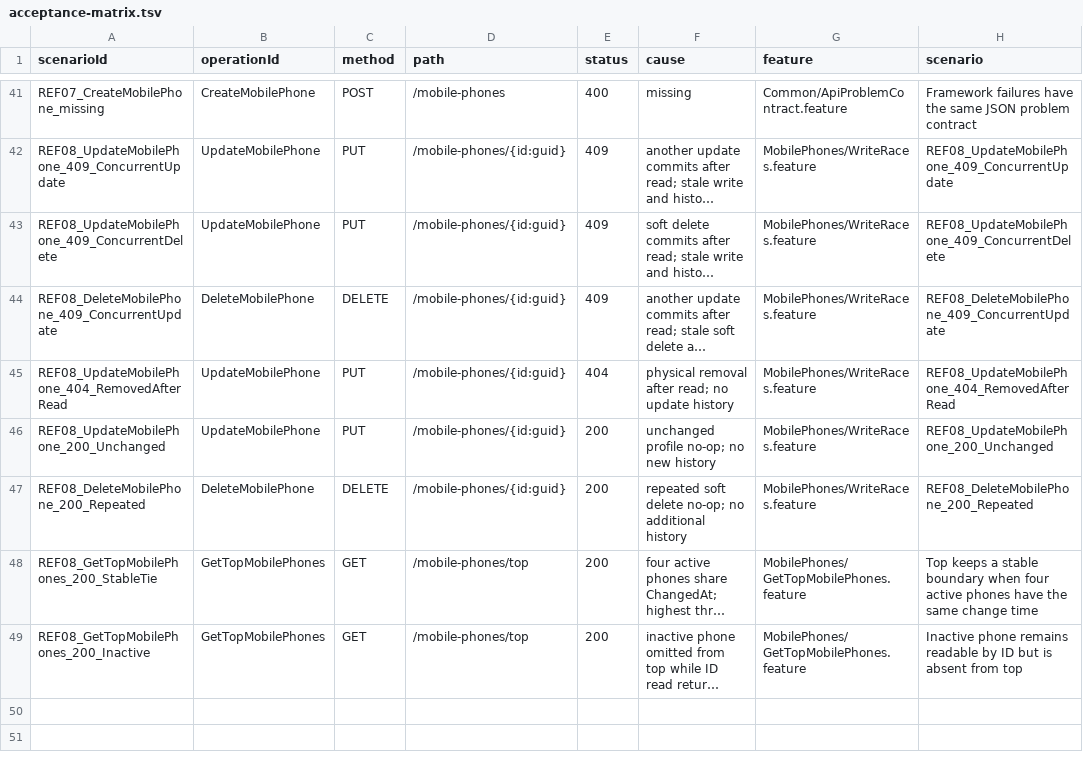
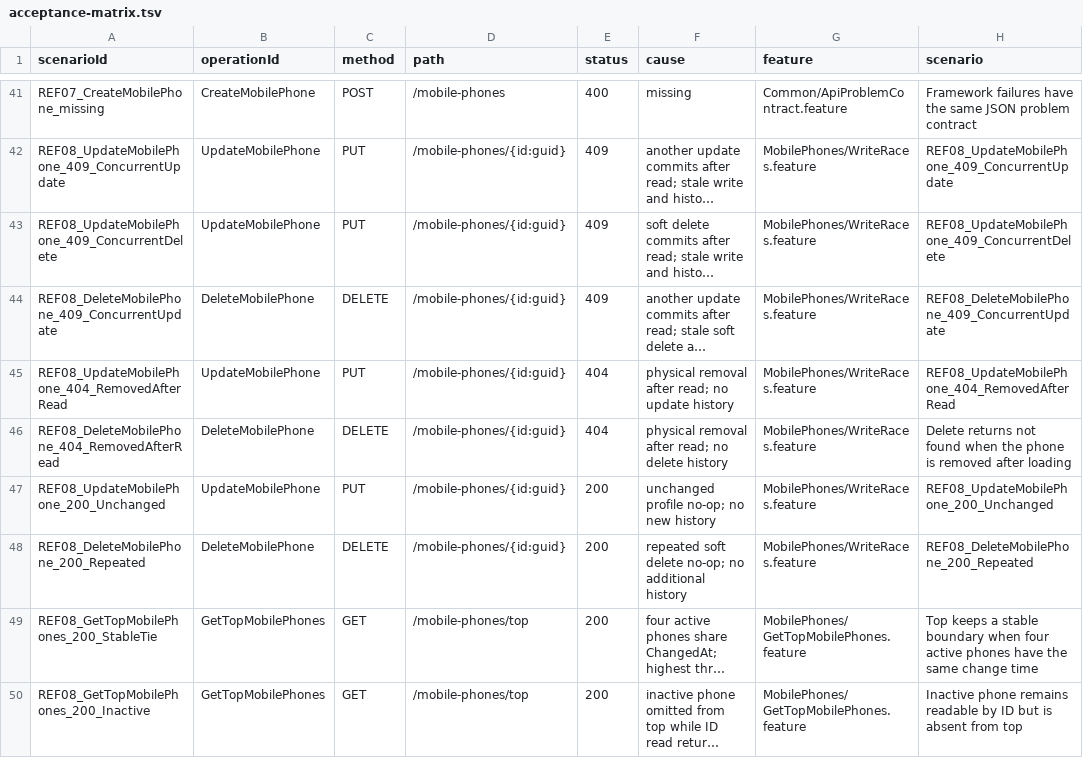
Before and after one commit to MichalBoczula/ProductsCatalog, a TSV file: docs/acceptance-matrix.tsv, drawn as a sheet; only a part is shown, gaps mark what is left out; long unchanged cells end in …; the diff names each change by its address in the sheet, - before the commit and + after, or states it on an @@ line.

Commit message:
fix(bdd): enforce response coverage and cover delete after removal

```diff
--- a/docs/acceptance-matrix.tsv
+++ b/docs/acceptance-matrix.tsv
+row 46: REF08_DeleteMobilePhone_404_RemovedAfterRead | DeleteMobilePhone | DELETE | /mobile-phones/{id:guid} | 404 | physical removal after read; no delete history | MobilePhones/WriteRaces.feature | Delete returns not found when the phone is removed after loading
```
Also changed, not shown: 6 other files.
